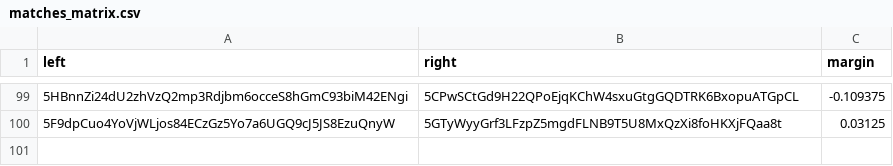
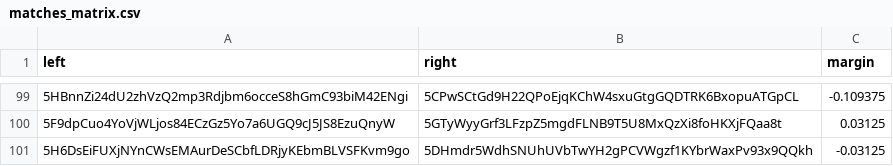
Before and after one commit to 404-Repo/404-active-competition, a CSV file: rounds/5/matches_matrix.csv, drawn as a sheet; only a part is shown, gaps mark what is left out; the diff names each change by its address in the sheet, - before the commit and + after, or states it on an @@ line.

Commit message:
Match report: 5H6DsEiFUX vs 5DHmdr5Wdh Update matches matrix for round 5 Update validation requests for round 5

```diff
--- a/rounds/5/matches_matrix.csv
+++ b/rounds/5/matches_matrix.csv
+row 101: 5H6DsEiFUXjNYnCWsEMAurDeSCbfLDRjyKEbmBLVSFKvm9go | 5DHmdr5WdhSNUhUVbTwYH2gPCVWgzf1KYbrWaxPv93x9QQkh | -0.03125
```
Also changed, not shown: 2 other files.
